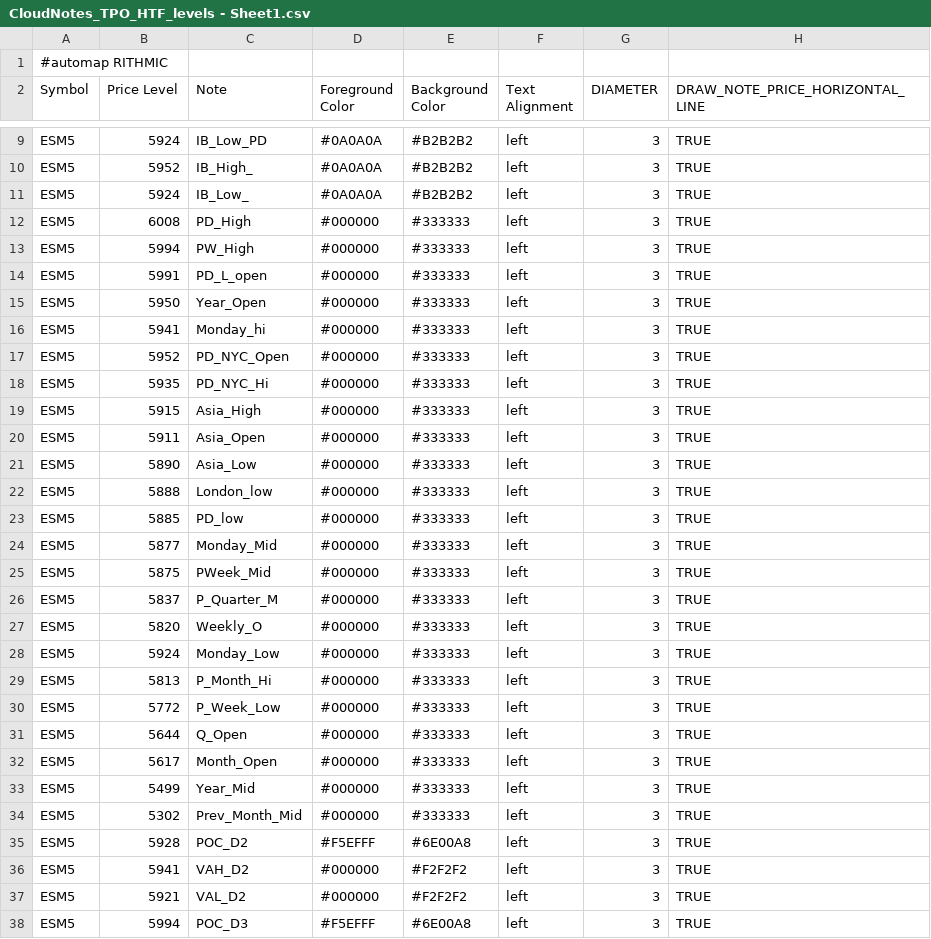
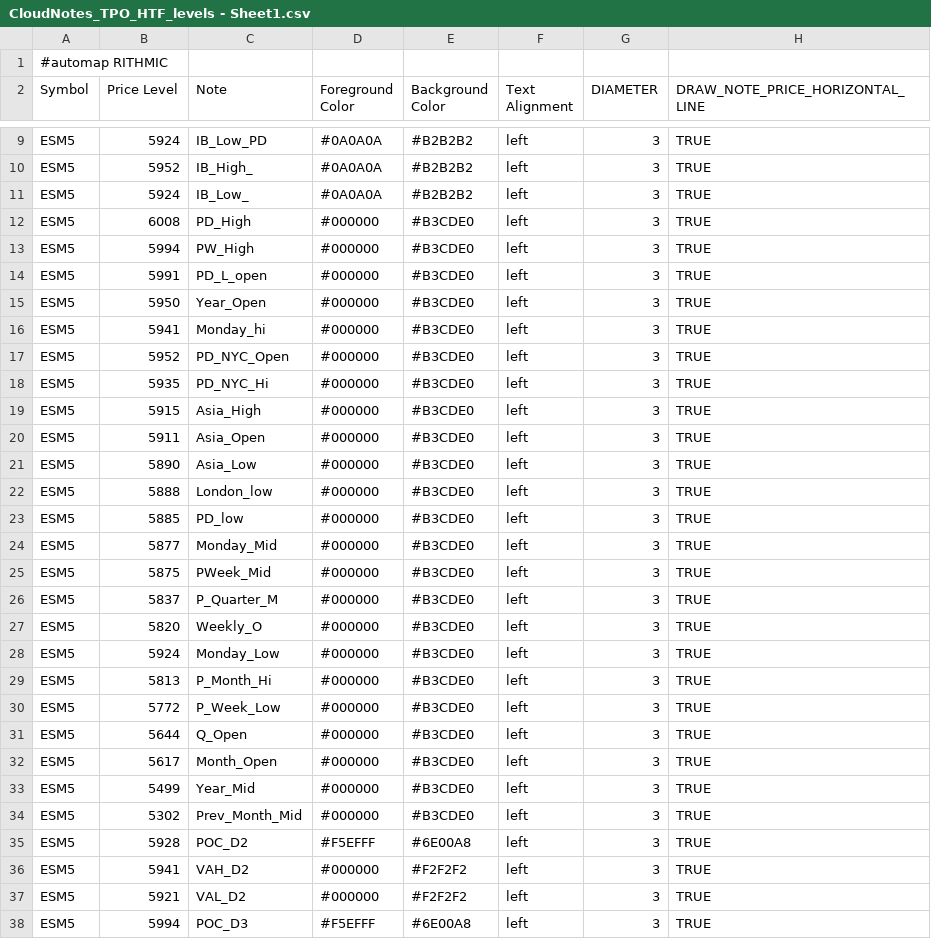
Before and after one commit to Ghostz-Of-Moar/Bookmap_NOTES, a CSV file: CloudNotes_TPO_HTF_levels - Sheet1.csv, drawn as a sheet; only a part is shown, gaps mark what is left out.

Commit message:
Update CloudNotes_TPO_HTF_levels - Sheet1.csv
color update

```diff
--- a/CloudNotes_TPO_HTF_levels - Sheet1.csv
+++ b/CloudNotes_TPO_HTF_levels - Sheet1.csv
@@ -11,25 +11,25 @@ ESM5,5952,IB_High_,#0A0A0A,#B2B2B2,left,3,TRUE
 ESM5,5924,IB_Low_,#0A0A0A,#B2B2B2,left,3,TRUE
-ESM5,6008,PD_High,#000000,#333333,left,3,TRUE
-ESM5,5994,PW_High,#000000,#333333,left,3,TRUE
-ESM5,5991,PD_L_open,#000000,#333333,left,3,TRUE
-ESM5,5950,Year_Open,#000000,#333333,left,3,TRUE
-ESM5,5941,Monday_hi,#000000,#333333,left,3,TRUE
-ESM5,5952,PD_NYC_Open,#000000,#333333,left,3,TRUE
-ESM5,5935,PD_NYC_Hi,#000000,#333333,left,3,TRUE
-ESM5,5915,Asia_High,#000000,#333333,left,3,TRUE
-ESM5,5911,Asia_Open,#000000,#333333,left,3,TRUE
-ESM5,5890,Asia_Low,#000000,#333333,left,3,TRUE
-ESM5,5888,London_low,#000000,#333333,left,3,TRUE
-ESM5,5885,PD_low,#000000,#333333,left,3,TRUE
-ESM5,5877,Monday_Mid,#000000,#333333,left,3,TRUE
-ESM5,5875,PWeek_Mid,#000000,#333333,left,3,TRUE
-ESM5,5837,P_Quarter_M,#000000,#333333,left,3,TRUE
-ESM5,5820,Weekly_O,#000000,#333333,left,3,TRUE
-ESM5,5924,Monday_Low,#000000,#333333,left,3,TRUE
-ESM5,5813,P_Month_Hi,#000000,#333333,left,3,TRUE
-ESM5,5772,P_Week_Low,#000000,#333333,left,3,TRUE
-ESM5,5644,Q_Open,#000000,#333333,left,3,TRUE
-ESM5,5617,Month_Open,#000000,#333333,left,3,TRUE
-ESM5,5499,Year_Mid,#000000,#333333,left,3,TRUE
-ESM5,5302,Prev_Month_Mid,#000000,#333333,left,3,TRUE
+ESM5,6008,PD_High,#000000,#B3CDE0,left,3,TRUE
+ESM5,5994,PW_High,#000000,#B3CDE0,left,3,TRUE
+ESM5,5991,PD_L_open,#000000,#B3CDE0,left,3,TRUE
+ESM5,5950,Year_Open,#000000,#B3CDE0,left,3,TRUE
+ESM5,5941,Monday_hi,#000000,#B3CDE0,left,3,TRUE
+ESM5,5952,PD_NYC_Open,#000000,#B3CDE0,left,3,TRUE
+ESM5,5935,PD_NYC_Hi,#000000,#B3CDE0,left,3,TRUE
+ESM5,5915,Asia_High,#000000,#B3CDE0,left,3,TRUE
+ESM5,5911,Asia_Open,#000000,#B3CDE0,left,3,TRUE
+ESM5,5890,Asia_Low,#000000,#B3CDE0,left,3,TRUE
+ESM5,5888,London_low,#000000,#B3CDE0,left,3,TRUE
+ESM5,5885,PD_low,#000000,#B3CDE0,left,3,TRUE
+ESM5,5877,Monday_Mid,#000000,#B3CDE0,left,3,TRUE
+ESM5,5875,PWeek_Mid,#000000,#B3CDE0,left,3,TRUE
+ESM5,5837,P_Quarter_M,#000000,#B3CDE0,left,3,TRUE
+ESM5,5820,Weekly_O,#000000,#B3CDE0,left,3,TRUE
+ESM5,5924,Monday_Low,#000000,#B3CDE0,left,3,TRUE
+ESM5,5813,P_Month_Hi,#000000,#B3CDE0,left,3,TRUE
+ESM5,5772,P_Week_Low,#000000,#B3CDE0,left,3,TRUE
+ESM5,5644,Q_Open,#000000,#B3CDE0,left,3,TRUE
+ESM5,5617,Month_Open,#000000,#B3CDE0,left,3,TRUE
+ESM5,5499,Year_Mid,#000000,#B3CDE0,left,3,TRUE
+ESM5,5302,Prev_Month_Mid,#000000,#B3CDE0,left,3,TRUE
 ESM5,5928,POC_D2,#F5EFFF,#6E00A8,left,3,TRUE
```
